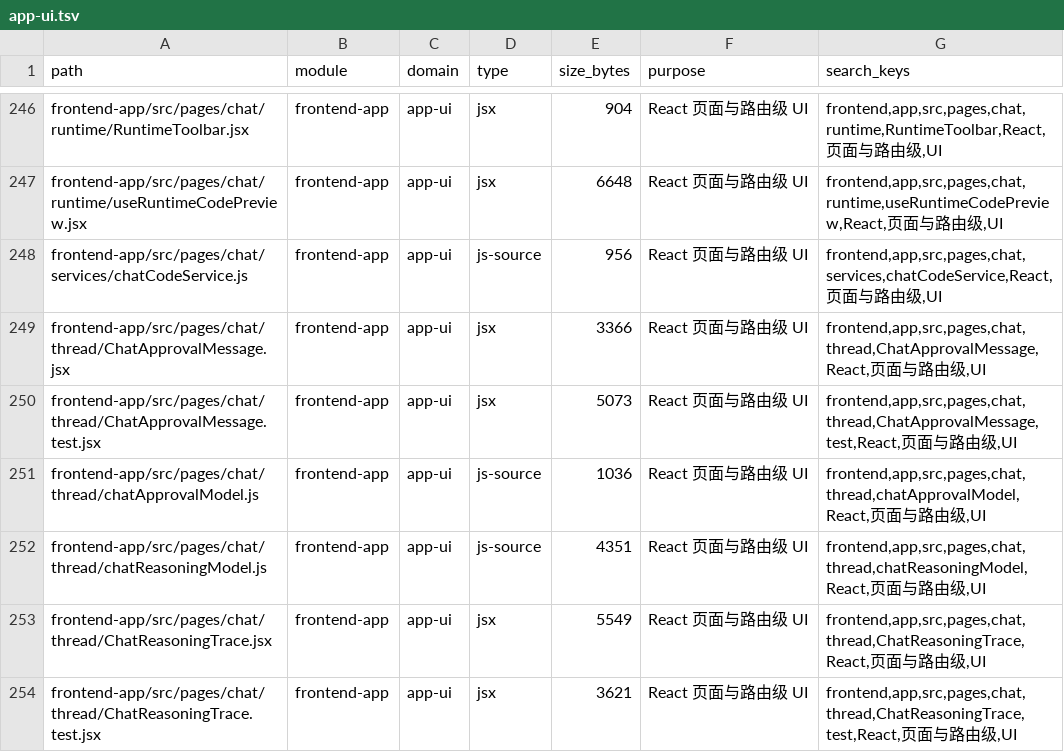
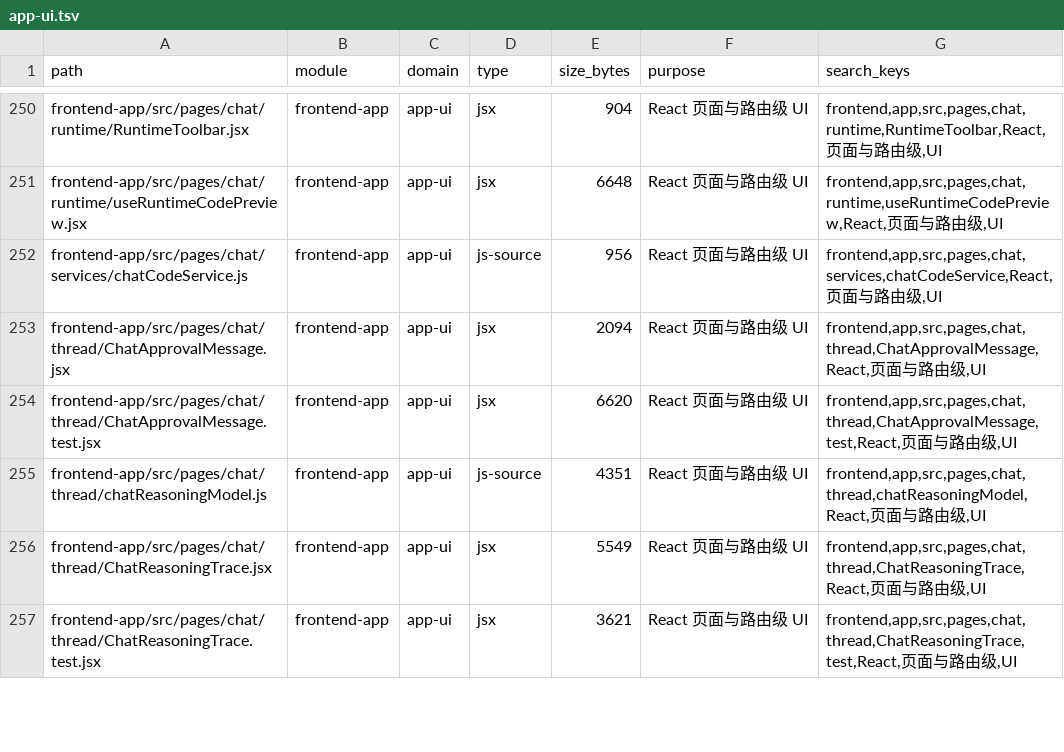
Before and after one commit to lihah111222333-cloud/Super-Dolphin-Agent-Cockpit, a TSV file: docs/doc/codemap/project-map/index/app-ui.tsv, drawn as a sheet; only a part is shown, gaps mark what is left out; the diff covers the shown part only.

Commit message:
feat(frontend): 加固审批决策流程

```diff
--- a/docs/doc/codemap/project-map/index/app-ui.tsv
+++ b/docs/doc/codemap/project-map/index/app-ui.tsv
@@ -248,5 +252,4 @@ frontend-app/src/pages/chat/runtime/useRuntimeCodePreview.jsx	frontend-app	app-u
 frontend-app/src/pages/chat/services/chatCodeService.js	frontend-app	app-ui	js-source	956	React 页面与路由级 UI	frontend,app,src,pages,chat,services,chatCodeService,React,页面与路由级,UI
-frontend-app/src/pages/chat/thread/ChatApprovalMessage.jsx	frontend-app	app-ui	jsx	3366	React 页面与路由级 UI	frontend,app,src,pages,chat,thread,ChatApprovalMessage,React,页面与路由级,UI
-frontend-app/src/pages/chat/thread/ChatApprovalMessage.test.jsx	frontend-app	app-ui	jsx	5073	React 页面与路由级 UI	frontend,app,src,pages,chat,thread,ChatApprovalMessage,test,React,页面与路由级,UI
-frontend-app/src/pages/chat/thread/chatApprovalModel.js	frontend-app	app-ui	js-source	1036	React 页面与路由级 UI	frontend,app,src,pages,chat,thread,chatApprovalModel,React,页面与路由级,UI
+frontend-app/src/pages/chat/thread/ChatApprovalMessage.jsx	frontend-app	app-ui	jsx	2094	React 页面与路由级 UI	frontend,app,src,pages,chat,thread,ChatApprovalMessage,React,页面与路由级,UI
+frontend-app/src/pages/chat/thread/ChatApprovalMessage.test.jsx	frontend-app	app-ui	jsx	6620	React 页面与路由级 UI	frontend,app,src,pages,chat,thread,ChatApprovalMessage,test,React,页面与路由级,UI
 frontend-app/src/pages/chat/thread/chatReasoningModel.js	frontend-app	app-ui	js-source	4351	React 页面与路由级 UI	frontend,app,src,pages,chat,thread,chatReasoningModel,React,页面与路由级,UI
```
Also changed, not shown: 4 added rows and 12 edited cells elsewhere in this file, docs/doc/codemap/project-map/index/docs-agent.tsv, 23 other files.
